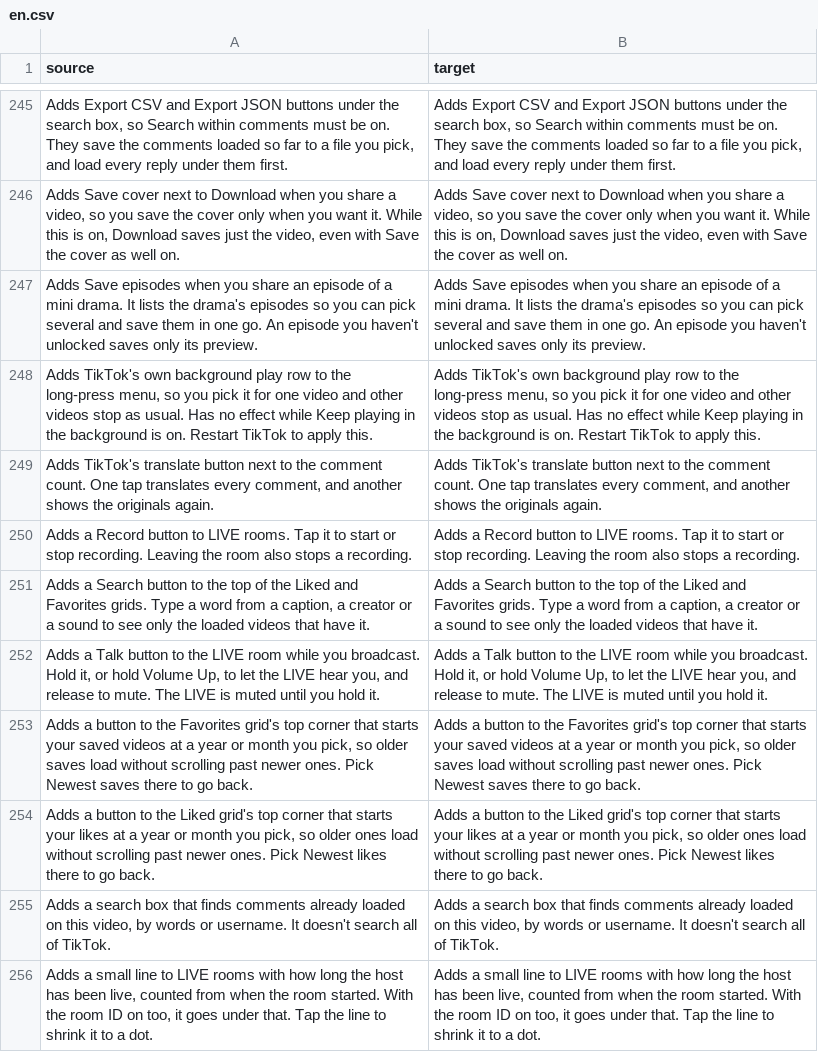
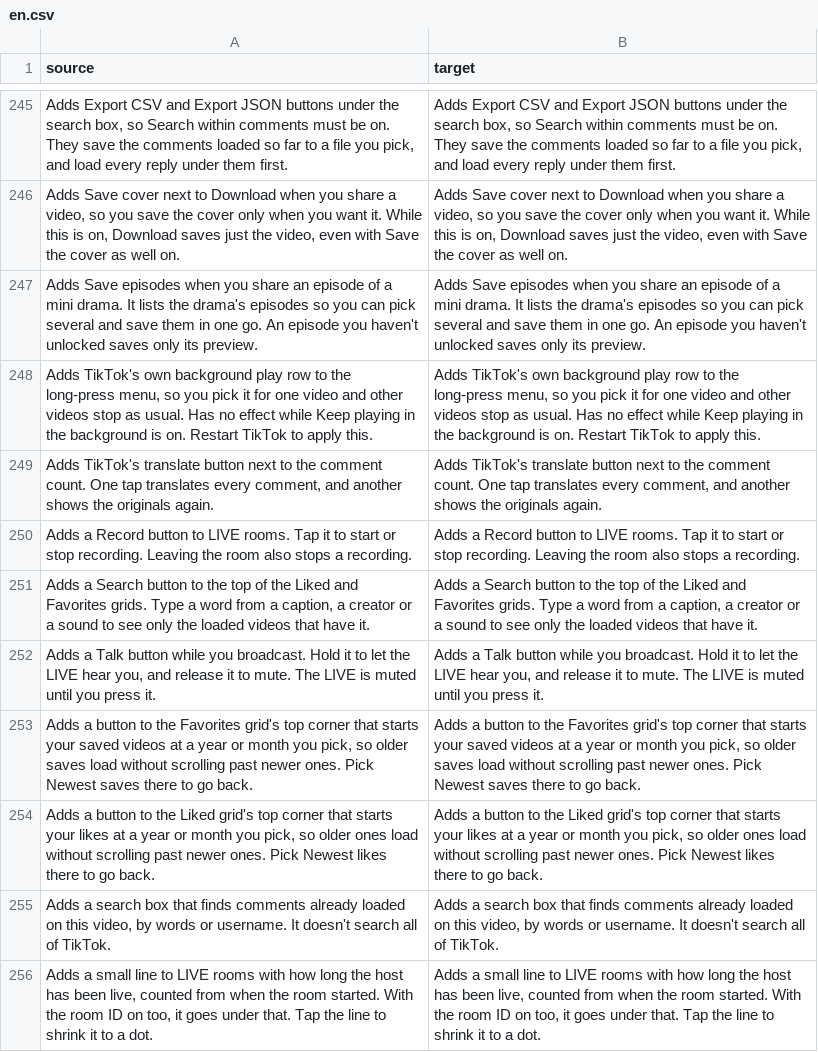
Before and after one commit to mliemm/HushFeed, a CSV file: extensions/tiktok/src/main/l10n/en.csv, drawn as a sheet; only a part is shown, gaps mark what is left out.

Commit message:
fix(live): keep the push to talk texts the translation tables carry
The setting summary goes back to the English text its tables already
translate, and the idle chip reads Talk again. SettingsL10nTest failed
on the reworded summary and on the unused Talk entry.

```diff
--- a/extensions/tiktok/src/main/l10n/en.csv
+++ b/extensions/tiktok/src/main/l10n/en.csv
@@ -251,3 +251,3 @@ Adds a Record button to LIVE rooms. Tap it to start or stop recording. Leaving t
 "Adds a Search button to the top of the Liked and Favorites grids. Type a word from a caption, a creator or a sound to see only the loaded videos that have it.","Adds a Search button to the top of the Liked and Favorites grids. Type a word from a caption, a creator or a sound to see only the loaded videos that have it."
-"Adds a Talk button to the LIVE room while you broadcast. Hold it, or hold Volume Up, to let the LIVE hear you, and release to mute. The LIVE is muted until you hold it.","Adds a Talk button to the LIVE room while you broadcast. Hold it, or hold Volume Up, to let the LIVE hear you, and release to mute. The LIVE is muted until you hold it."
+"Adds a Talk button while you broadcast. Hold it to let the LIVE hear you, and release it to mute. The LIVE is muted until you press it.","Adds a Talk button while you broadcast. Hold it to let the LIVE hear you, and release it to mute. The LIVE is muted until you press it."
 "Adds a button to the Favorites grid's top corner that starts your saved videos at a year or month you pick, so older saves load without scrolling past newer ones. Pick Newest saves there to go back.","Adds a button to the Favorites grid's top corner that starts your saved videos at a year or month you pick, so older saves load without scrolling past newer ones. Pick Newest saves there to go back."
```
Also changed, not shown: 3 other files.
